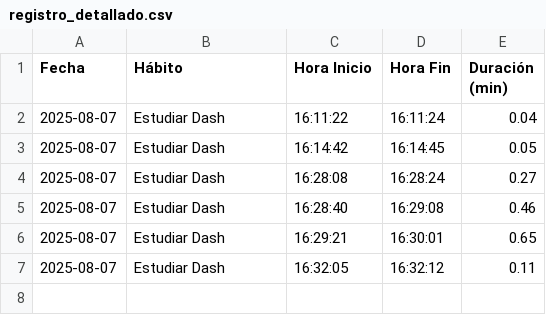
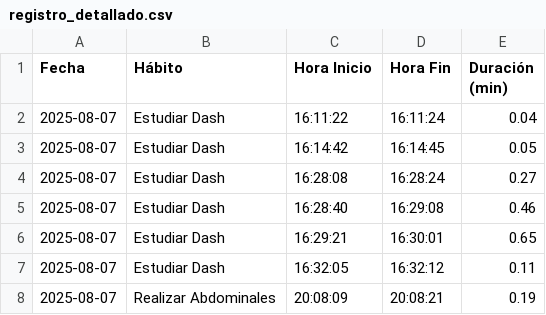
Before and after one commit to jhonthe77/App-Kaizen, a CSV file: registro_detallado.csv, drawn as a sheet.

```diff
--- a/registro_detallado.csv
+++ b/registro_detallado.csv
@@ -7 +7,2 @@ Fecha,Hábito,Hora Inicio,Hora Fin,Duración (min)
 2025-08-07,Estudiar Dash,16:32:05,16:32:12,0.11
+2025-08-07,Realizar Abdominales,20:08:09,20:08:21,0.19
```
Also changed, not shown: 2 other files.
